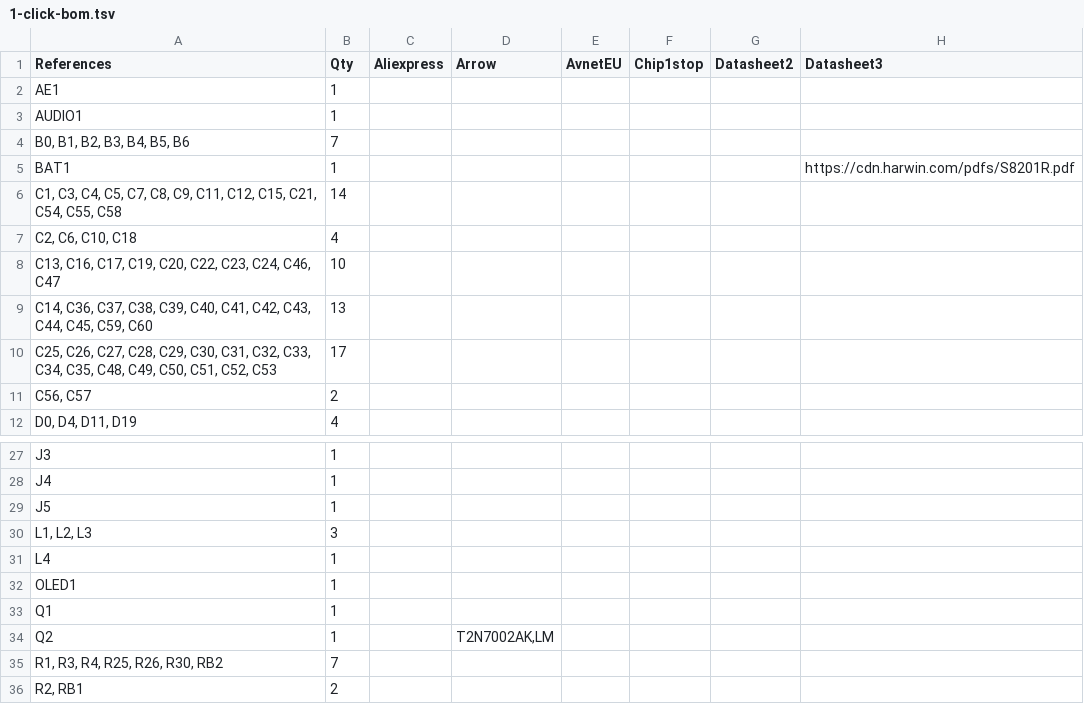
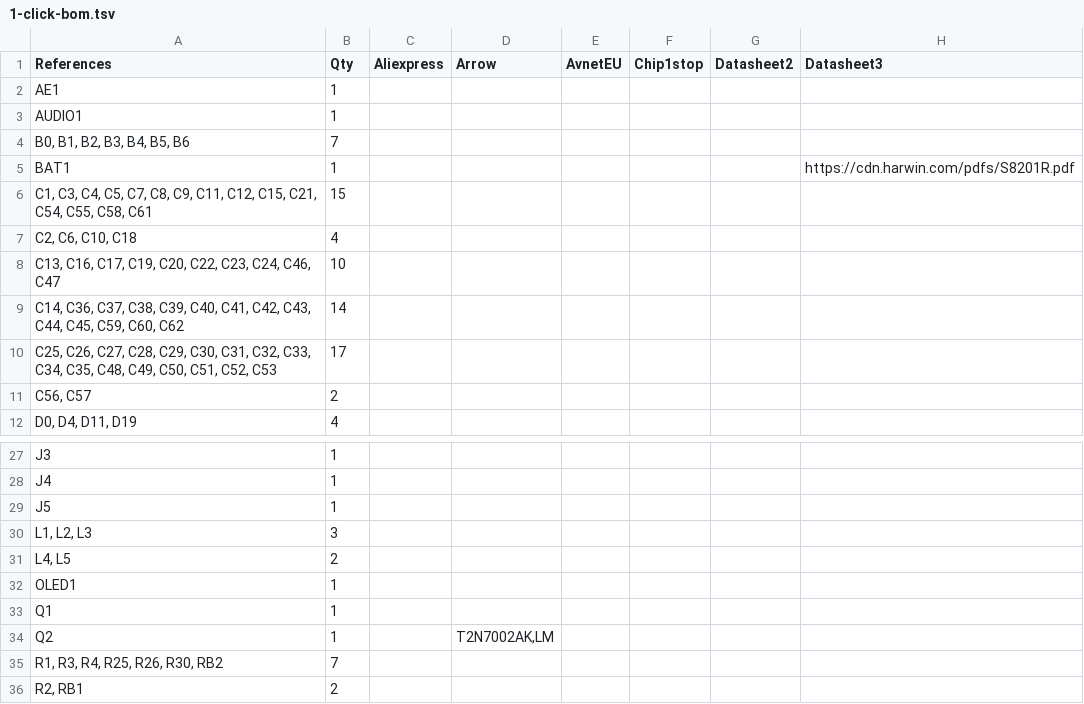
Before and after one commit to emard/ulx3s, a TSV file: 1-click-bom.tsv, drawn as a sheet; only a part is shown, gaps mark what is left out; the diff names each change by its address in the sheet, - before the commit and + after, or states it on an @@ line.

```diff
--- a/1-click-bom.tsv
+++ b/1-click-bom.tsv
-A6 (References): …C54, C55, C58
+A6 (References): …C54, C55, C58, C61
-B6 (Qty): 14
+B6 (Qty): 15
-A9 (References): …C45, C59, C60
+A9 (References): …C45, C59, C60, C62
-B9 (Qty): 13
+B9 (Qty): 14
-A31 (References): L4
+A31 (References): L4, L5
-B31 (Qty): 1
+B31 (Qty): 2
```
Also changed, not shown: doc/ulx3s_bom.csv.
